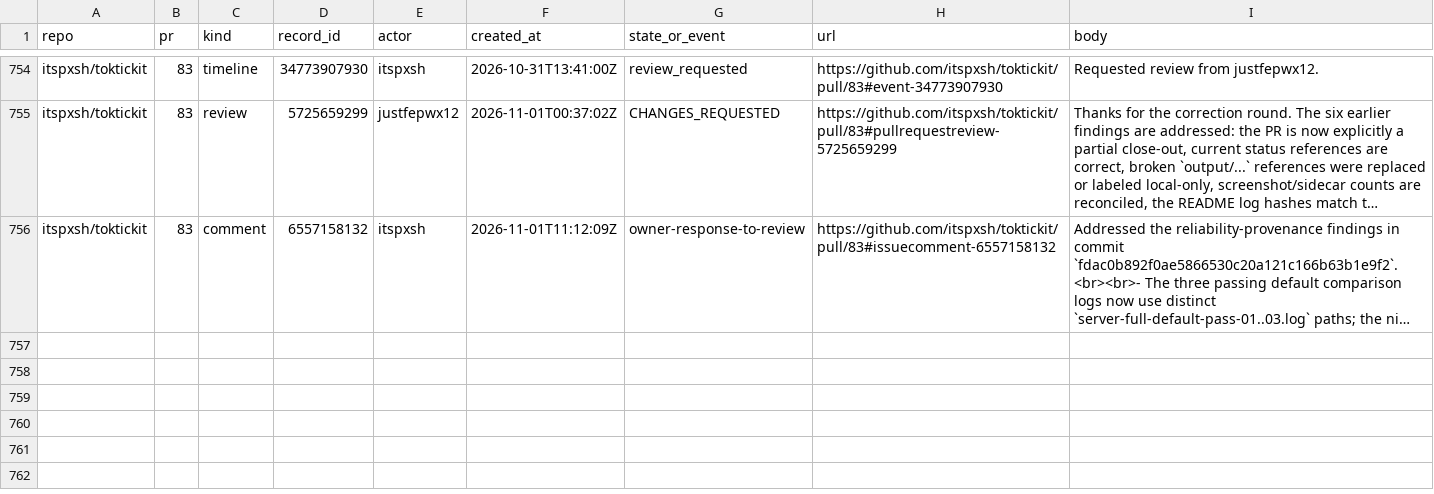
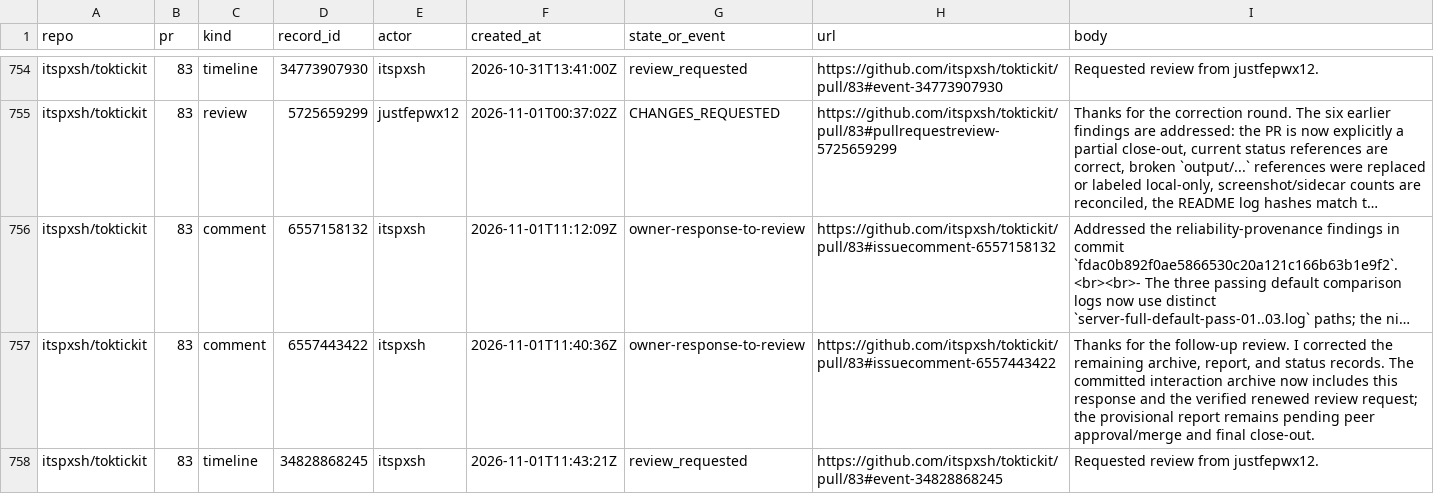
Before and after one commit to itspxsh/toktickit, a CSV file: artifacts/lab-04/review-archive/review-interactions.csv, drawn as a sheet; only a part is shown, gaps mark what is left out; long unchanged cells end in …; the diff names each change by its address in the sheet, - before the commit and + after, or states it on an @@ line.

Commit message:
docs(lab4): record PR83 re-review evidence

```diff
--- a/artifacts/lab-04/review-archive/review-interactions.csv
+++ b/artifacts/lab-04/review-archive/review-interactions.csv
+row 757: itspxsh/toktickit | 83 | comment | 6557443422 | itspxsh | 2026-11-01T11:40:36Z | owner-response-to-review | https://github.com/itspxsh/toktickit/pull/83#issuecomment-6557443422 | Thanks for the follow-up review. I corrected the remaining archive, report, and status records. The committed interaction archive now includes this response and the verified renewed review request; the provisional report remains pending peer approval/merge and final close-out.
+row 758: itspxsh/toktickit | 83 | timeline | 34828868245 | itspxsh | 2026-11-01T11:43:21Z | review_requested | https://github.com/itspxsh/toktickit/pull/83#event-34828868245 | Requested review from justfepwx12.
```
Also changed, not shown: artifacts/lab-04/review-archive/review-index.csv, 3 other files.
